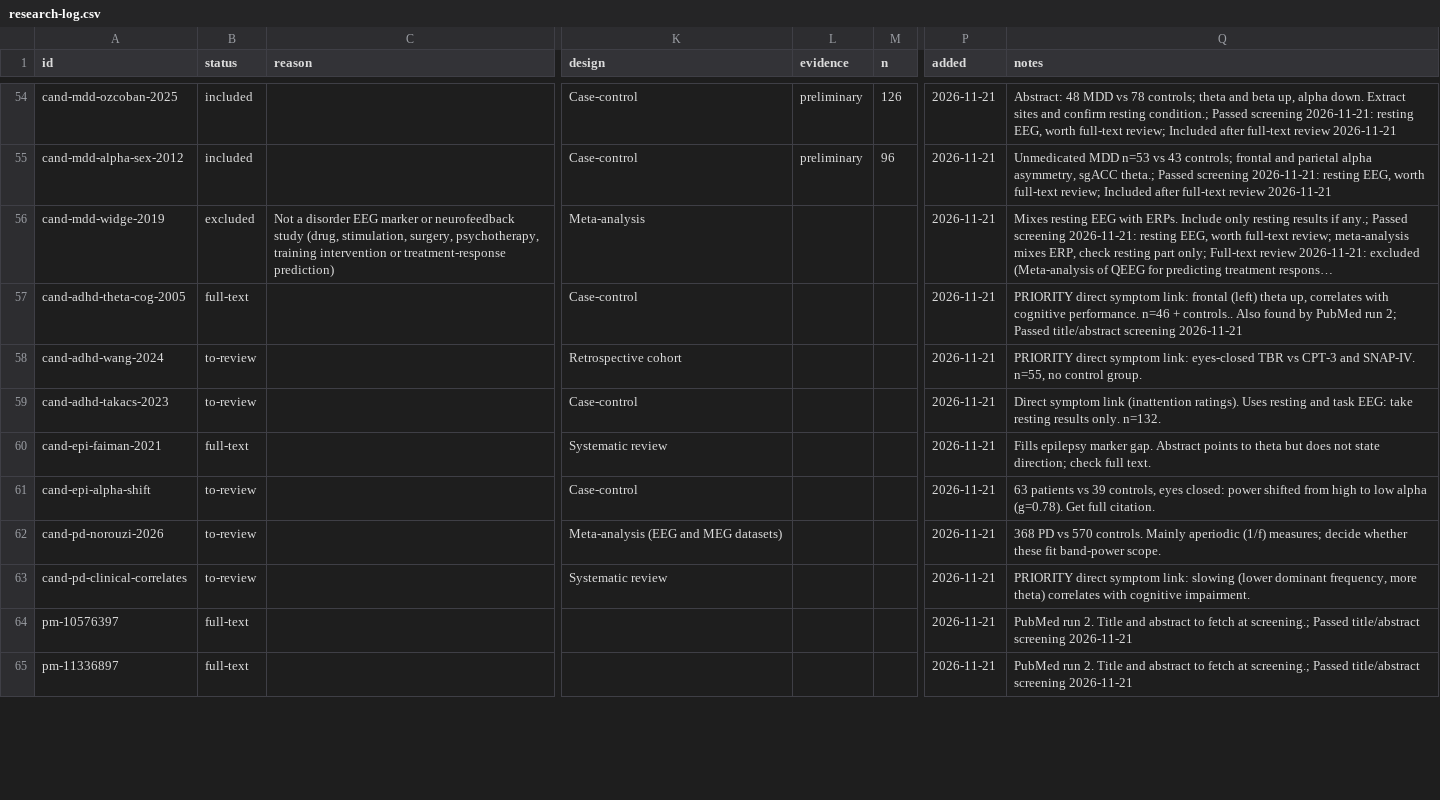
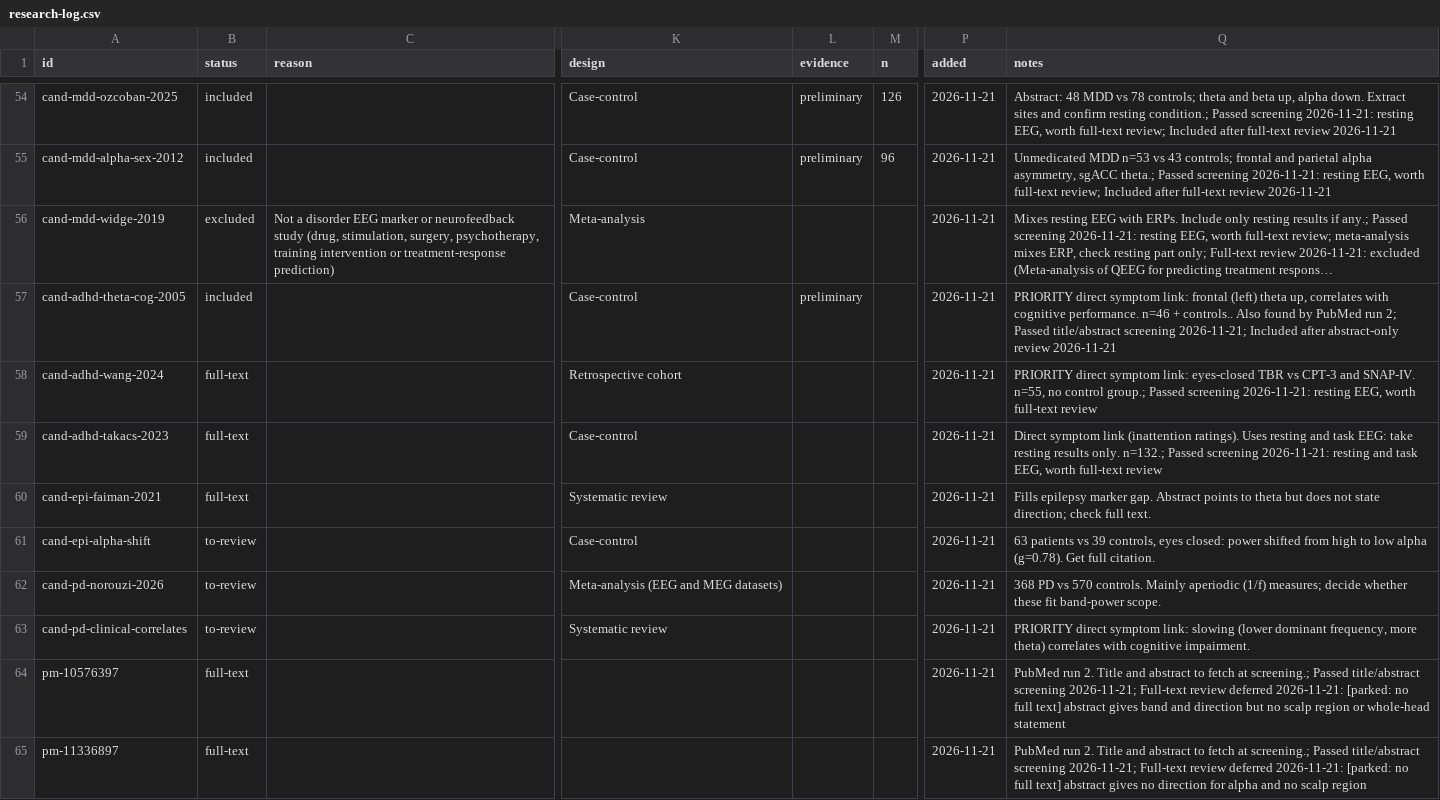
Before and after one commit to farrokh143/eeg-disorder-atlas, a CSV file: data/research-log.csv, drawn as a sheet; only a part is shown, gaps mark what is left out; long unchanged cells end in …; the diff covers the shown part only; the diff names each change by its address in the sheet, - before the commit and + after, or states it on an @@ line.

```diff
--- a/data/research-log.csv
+++ b/data/research-log.csv
-B57 (status): full-text
+B57 (status): included
-L57 (evidence): (empty)
+L57 (evidence): preliminary
-Q57 (notes): …title/abstract screening 2026-11-21
+Q57 (notes): …title/abstract screening 2026-11-21; Included after abstract-only review 2026-11-21
-B58:B59 (status): to-review
+B58:B59 (status): full-text
-Q58 (notes): …no control group.
+Q58 (notes): …no control group.; Passed screening 2026-11-21: resting EEG, worth full-text review
-Q59 (notes): …results only. n=132.
+Q59 (notes): …results only. n=132.; Passed screening 2026-11-21: resting and task EEG, worth full-text review
-Q64 (notes): …title/abstract screening 2026-11-21
+Q64 (notes): …title/abstract screening 2026-11-21; Full-text review deferred 2026-11-21: [parked: no full text] abstract gives band and direction but no scalp region or whole-head statement
-Q65 (notes): …title/abstract screening 2026-11-21
+Q65 (notes): …title/abstract screening 2026-11-21; Full-text review deferred 2026-11-21: [parked: no full text] abstract gives no direction for alpha and no scalp region
```
Also changed, not shown: 11 edited cells elsewhere in this file, 2 other files.
